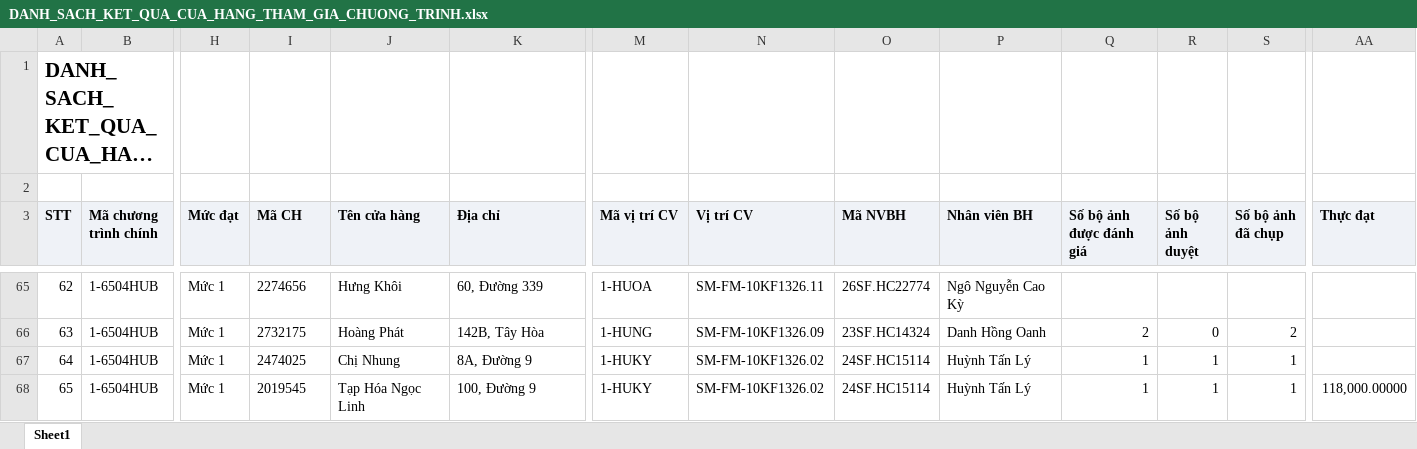
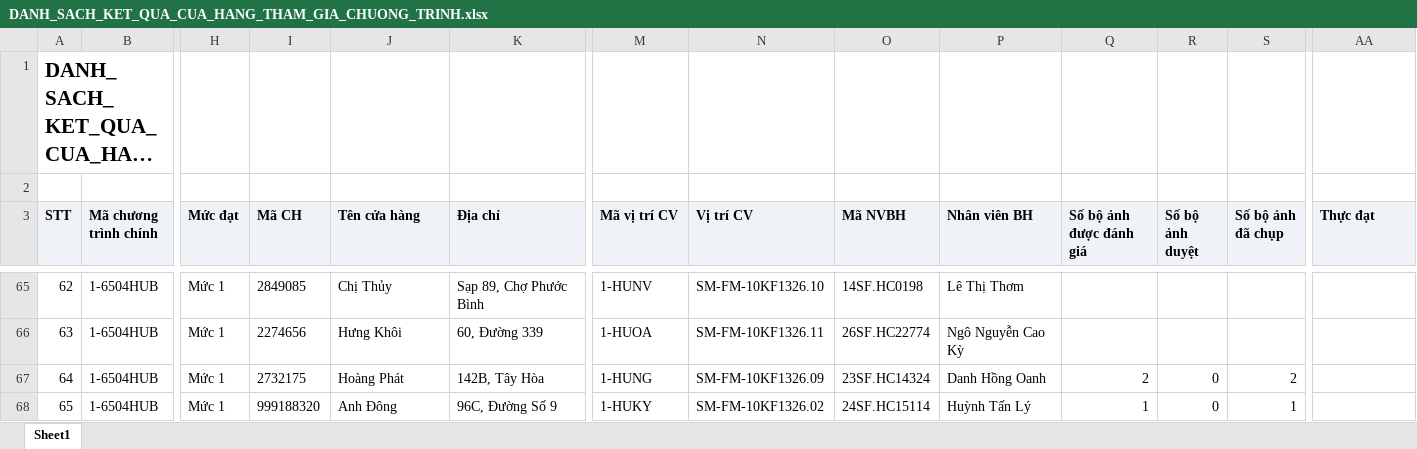
Before and after one commit to tantt2026-test/Test, an Excel workbook: data/Thang11/DANH_SACH_KET_QUA_CUA_HANG_THAM_GIA_CHUONG_TRINH.xlsx, sheet Sheet1, drawn as a sheet; only a part is shown, gaps mark what is left out; long unchanged cells end in …; values as stored, in another font and other column widths than the file's, no borders; the diff covers the shown part only; the diff names each change by its address in the sheet, - before the commit and + after, or states it on an @@ line.

```diff
--- a/data/Thang11/DANH_SACH_KET_QUA_CUA_HANG_THAM_GIA_CHUONG_TRINH.xlsx (sheet Sheet1)
+++ b/data/Thang11/DANH_SACH_KET_QUA_CUA_HANG_THAM_GIA_CHUONG_TRINH.xlsx (sheet Sheet1)
-I65 (Mã CH): 2274656
+I65 (Mã CH): 2849085
-J65 (Tên cửa hàng): Hưng Khôi
+J65 (Tên cửa hàng): Chị Thủy
-K65 (Địa chỉ): 60, Đường 339
+K65 (Địa chỉ): Sạp 89, Chợ Phước Bình
-M65 (Mã vị trí CV): 1-HUOA
+M65 (Mã vị trí CV): 1-HUNV
-N65 (Vị trí CV): SM-FM-10KF1326.11
+N65 (Vị trí CV): SM-FM-10KF1326.10
-O65 (Mã NVBH): 26SF.HC22774
+O65 (Mã NVBH): 14SF.HC0198
-P65 (Nhân viên BH): Ngô Nguyễn Cao Kỳ
+P65 (Nhân viên BH): Lê Thị Thơm
-I66 (Mã CH): 2732175
+I66 (Mã CH): 2274656
-J66 (Tên cửa hàng): Hoàng Phát
+J66 (Tên cửa hàng): Hưng Khôi
-K66 (Địa chỉ): 142B, Tây Hòa
+K66 (Địa chỉ): 60, Đường 339
-M66 (Mã vị trí CV): 1-HUNG
+M66 (Mã vị trí CV): 1-HUOA
-N66 (Vị trí CV): SM-FM-10KF1326.09
+N66 (Vị trí CV): SM-FM-10KF1326.11
-O66 (Mã NVBH): 23SF.HC14324
+O66 (Mã NVBH): 26SF.HC22774
-P66 (Nhân viên BH): Danh Hồng Oanh
+P66 (Nhân viên BH): Ngô Nguyễn Cao Kỳ
-Q66 (Số bộ ảnh được đánh giá): 2
+Q66 (Số bộ ảnh được đánh giá): (empty)
-R66 (Số bộ ảnh duyệt): 0
+R66 (Số bộ ảnh duyệt): (empty)
-S66 (Số bộ ảnh đã chụp): 2
+S66 (Số bộ ảnh đã chụp): (empty)
-I67 (Mã CH): 2474025
+I67 (Mã CH): 2732175
-J67 (Tên cửa hàng): Chị Nhung
+J67 (Tên cửa hàng): Hoàng Phát
-K67 (Địa chỉ): 8A, Đường 9
+K67 (Địa chỉ): 142B, Tây Hòa
-M67 (Mã vị trí CV): 1-HUKY
+M67 (Mã vị trí CV): 1-HUNG
-N67 (Vị trí CV): SM-FM-10KF1326.02
+N67 (Vị trí CV): SM-FM-10KF1326.09
-O67 (Mã NVBH): 24SF.HC15114
+O67 (Mã NVBH): 23SF.HC14324
-P67 (Nhân viên BH): Huỳnh Tấn Lý
+P67 (Nhân viên BH): Danh Hồng Oanh
-Q67 (Số bộ ảnh được đánh giá): 1
+Q67 (Số bộ ảnh được đánh giá): 2
-R67:R68 (Số bộ ảnh duyệt): 1
+R67:R68 (Số bộ ảnh duyệt): 0
-S67 (Số bộ ảnh đã chụp): 1
+S67 (Số bộ ảnh đã chụp): 2
-I68 (Mã CH): 2019545
+I68 (Mã CH): 999188320
-J68 (Tên cửa hàng): Tạp Hóa Ngọc Linh
+J68 (Tên cửa hàng): Anh Đông
-K68 (Địa chỉ): 100, Đường 9
+K68 (Địa chỉ): 96C, Đường Số 9
-AA68 (Thực đạt): 118,000.00000
+AA68 (Thực đạt): (empty)
```
Also changed, not shown: 649 edited cells elsewhere in this sheet, data/Thang11/DanhSachChiTietDonHang.xlsx, data/Thang11/DanhSachLichViengTham.xlsx, 1 other file.
